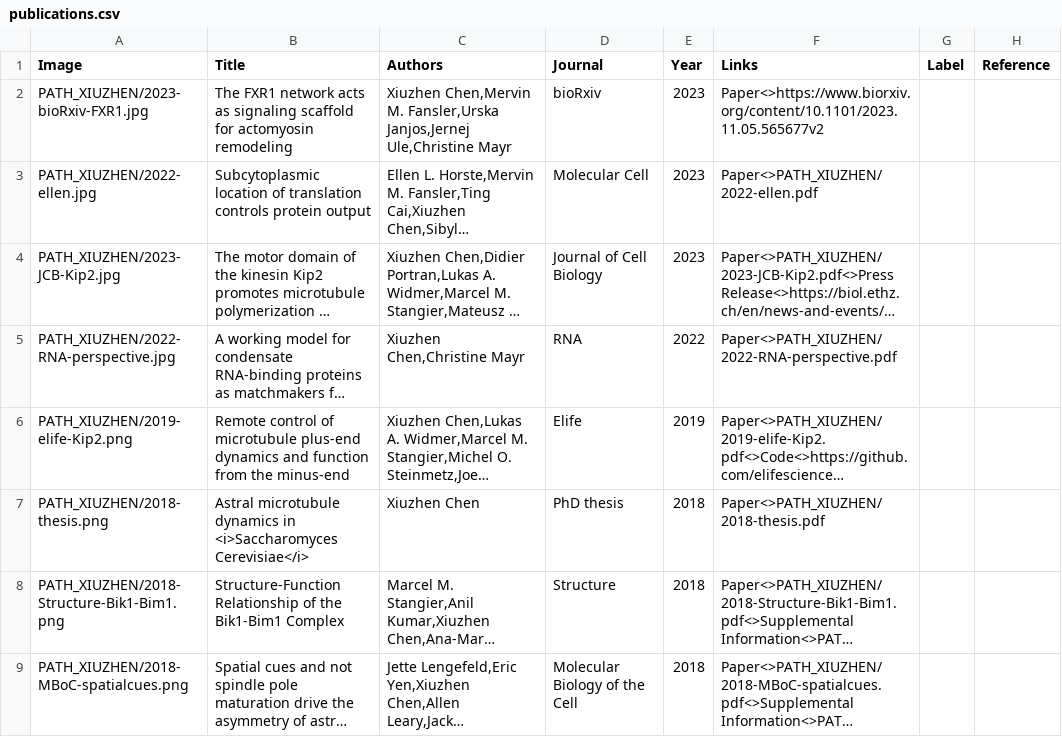
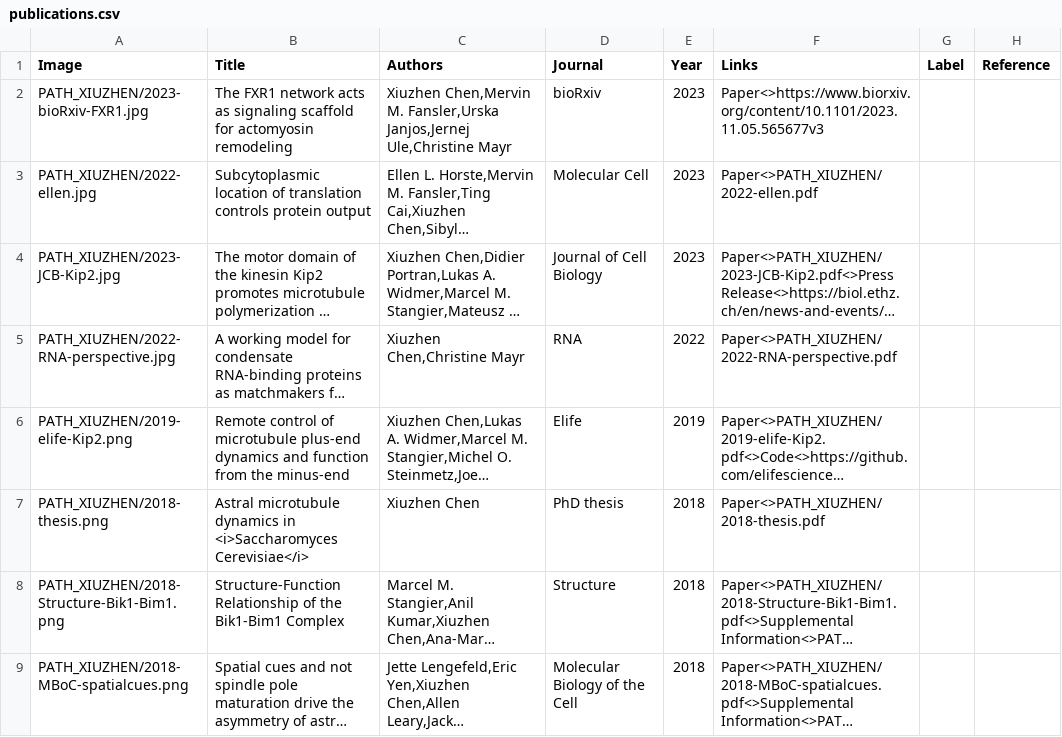
Before and after one commit to XiuzhenChen/xiuzhenchen.github.io, a CSV file: py/publications.csv, drawn as a sheet; only a part is shown; long unchanged cells end in …; the diff names each change by its address in the sheet, - before the commit and + after, or states it on an @@ line.

```diff
--- a/py/publications.csv
+++ b/py/publications.csv
-F2 (Links): Paper<>https://www.biorxiv.org/content/10.1101/2023.11.05.565677v2
+F2 (Links): Paper<>https://www.biorxiv.org/content/10.1101/2023.11.05.565677v3
```
Also changed, not shown: py/news.csv, 3 other files.
